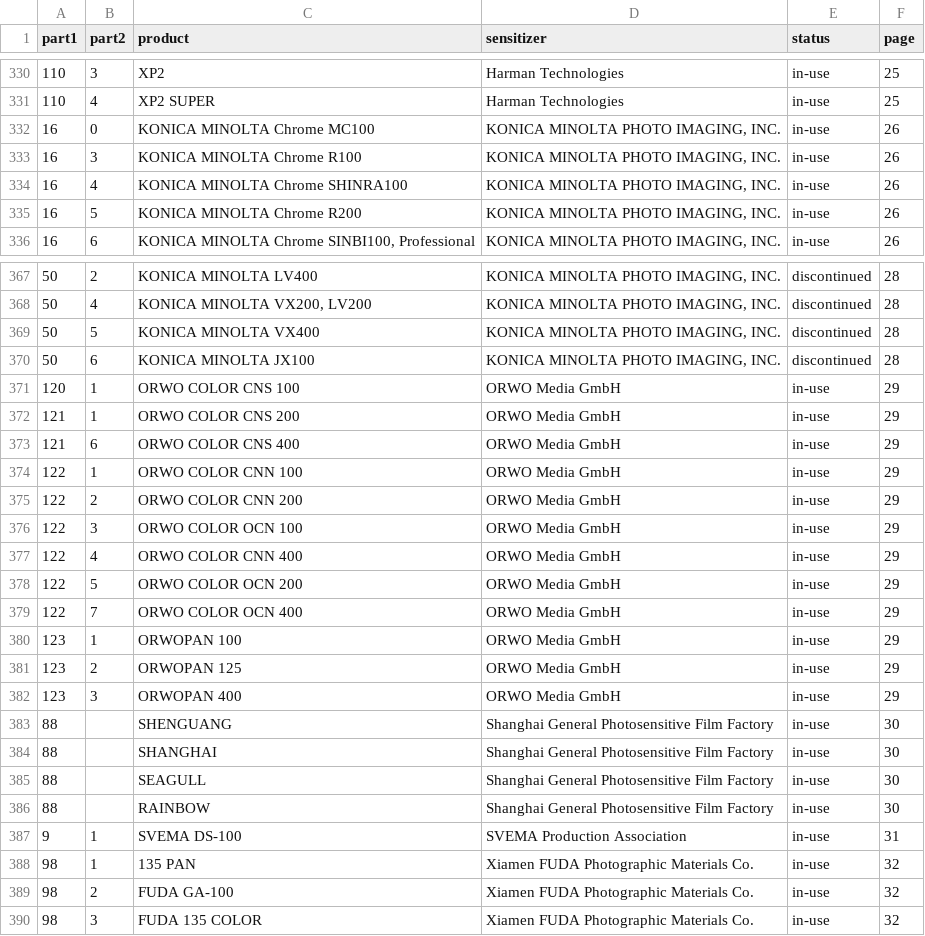
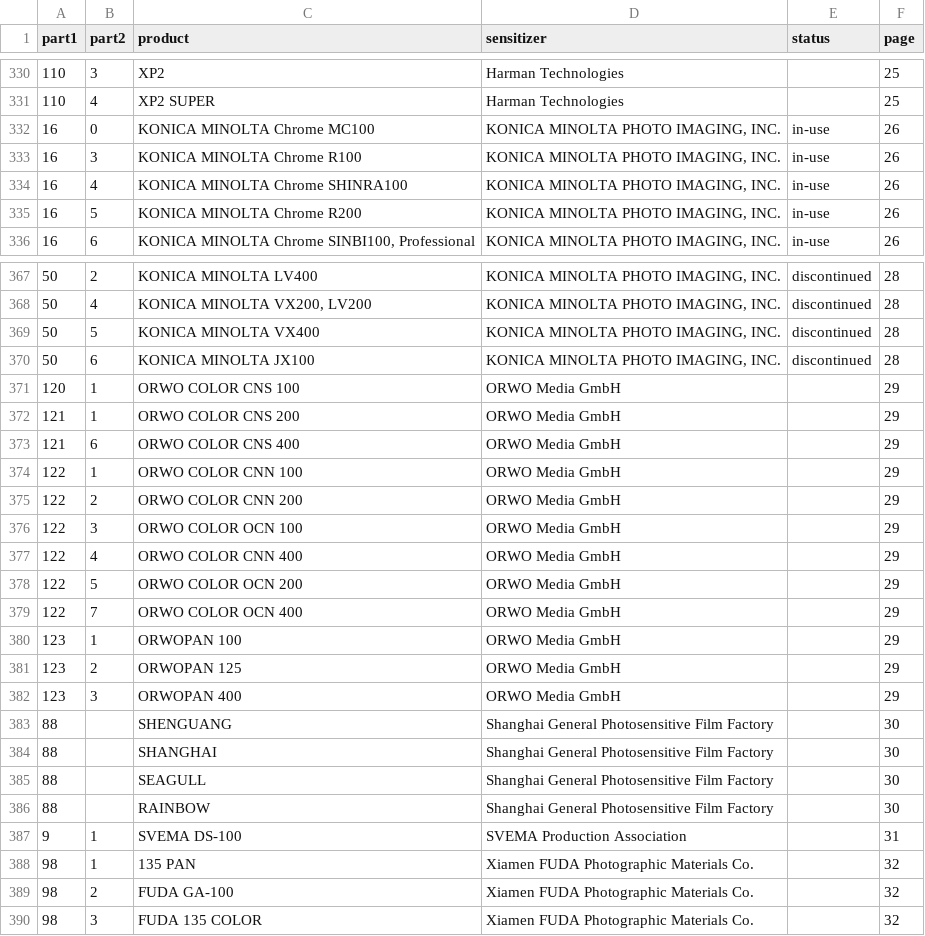
Before and after one commit to ricebucket/dx-film-edge-decoder, a CSV file: data/i3a-2008/products.csv, drawn as a sheet; only a part is shown, gaps mark what is left out; the diff covers the shown part only.

```diff
--- a/data/i3a-2008/products.csv
+++ b/data/i3a-2008/products.csv
@@ -330,3 +330,3 @@ part1,part2,product,sensitizer,status,page
-110,3,XP2,Harman Technologies,in-use,25
-110,4,XP2 SUPER,Harman Technologies,in-use,25
+110,3,XP2,Harman Technologies,,25
+110,4,XP2 SUPER,Harman Technologies,,25
 16,0,KONICA MINOLTA Chrome MC100,"KONICA MINOLTA PHOTO IMAGING, INC.",in-use,26
@@ -370,21 +370,21 @@ part1,part2,product,sensitizer,status,page
 50,6,KONICA MINOLTA JX100,"KONICA MINOLTA PHOTO IMAGING, INC.",discontinued,28
-120,1,ORWO COLOR CNS 100,ORWO Media GmbH,in-use,29
-121,1,ORWO COLOR CNS 200,ORWO Media GmbH,in-use,29
-121,6,ORWO COLOR CNS 400,ORWO Media GmbH,in-use,29
-122,1,ORWO COLOR CNN 100,ORWO Media GmbH,in-use,29
-122,2,ORWO COLOR CNN 200,ORWO Media GmbH,in-use,29
-122,3,ORWO COLOR OCN 100,ORWO Media GmbH,in-use,29
-122,4,ORWO COLOR CNN 400,ORWO Media GmbH,in-use,29
-122,5,ORWO COLOR OCN 200,ORWO Media GmbH,in-use,29
-122,7,ORWO COLOR OCN 400,ORWO Media GmbH,in-use,29
-123,1,ORWOPAN 100,ORWO Media GmbH,in-use,29
-123,2,ORWOPAN 125,ORWO Media GmbH,in-use,29
-123,3,ORWOPAN 400,ORWO Media GmbH,in-use,29
-88,,SHENGUANG,Shanghai General Photosensitive Film Factory,in-use,30
-88,,SHANGHAI,Shanghai General Photosensitive Film Factory,in-use,30
-88,,SEAGULL,Shanghai General Photosensitive Film Factory,in-use,30
-88,,RAINBOW,Shanghai General Photosensitive Film Factory,in-use,30
-9,1,SVEMA DS-100,SVEMA Production Association,in-use,31
-98,1,135 PAN,Xiamen FUDA Photographic Materials Co.,in-use,32
-98,2,FUDA GA-100,Xiamen FUDA Photographic Materials Co.,in-use,32
-98,3,FUDA 135 COLOR,Xiamen FUDA Photographic Materials Co.,in-use,32
+120,1,ORWO COLOR CNS 100,ORWO Media GmbH,,29
+121,1,ORWO COLOR CNS 200,ORWO Media GmbH,,29
+121,6,ORWO COLOR CNS 400,ORWO Media GmbH,,29
+122,1,ORWO COLOR CNN 100,ORWO Media GmbH,,29
+122,2,ORWO COLOR CNN 200,ORWO Media GmbH,,29
+122,3,ORWO COLOR OCN 100,ORWO Media GmbH,,29
+122,4,ORWO COLOR CNN 400,ORWO Media GmbH,,29
+122,5,ORWO COLOR OCN 200,ORWO Media GmbH,,29
+122,7,ORWO COLOR OCN 400,ORWO Media GmbH,,29
+123,1,ORWOPAN 100,ORWO Media GmbH,,29
+123,2,ORWOPAN 125,ORWO Media GmbH,,29
+123,3,ORWOPAN 400,ORWO Media GmbH,,29
+88,,SHENGUANG,Shanghai General Photosensitive Film Factory,,30
+88,,SHANGHAI,Shanghai General Photosensitive Film Factory,,30
+88,,SEAGULL,Shanghai General Photosensitive Film Factory,,30
+88,,RAINBOW,Shanghai General Photosensitive Film Factory,,30
+9,1,SVEMA DS-100,SVEMA Production Association,,31
+98,1,135 PAN,Xiamen FUDA Photographic Materials Co.,,32
+98,2,FUDA GA-100,Xiamen FUDA Photographic Materials Co.,,32
+98,3,FUDA 135 COLOR,Xiamen FUDA Photographic Materials Co.,,32
```
Also changed, not shown: 61 edited cells elsewhere in this file, 43 other files.
